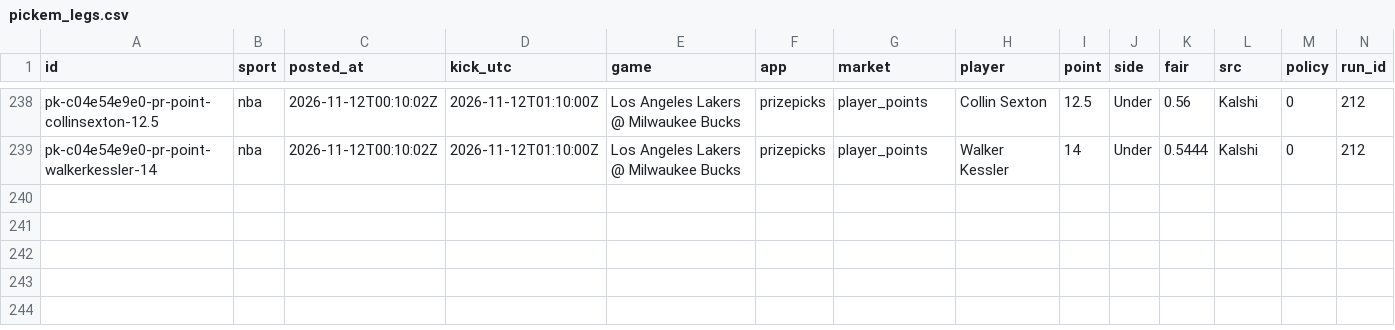
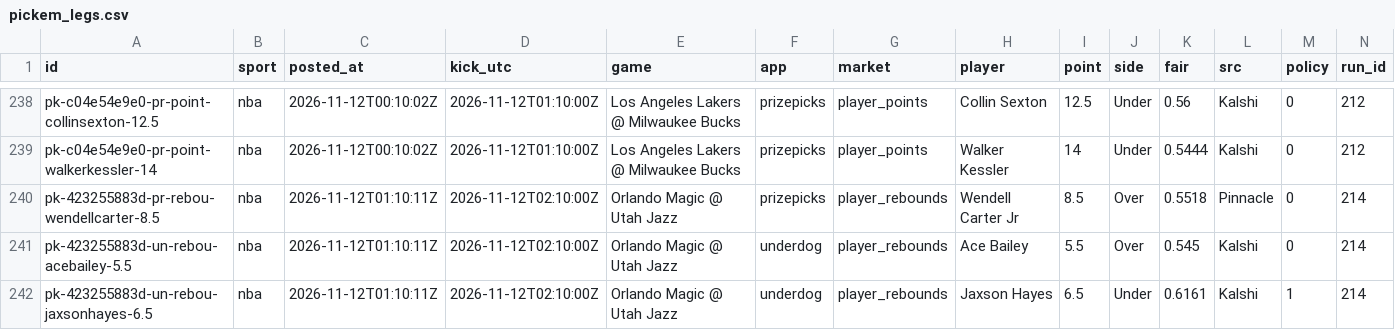
Before and after one commit to grahambirch99/closing-line-club, a CSV file: data/nba/pickem_legs.csv, drawn as a sheet; only a part is shown, gaps mark what is left out; rows hold the shown columns only; the diff names each change by its address in the sheet, - before the commit and + after, or states it on an @@ line.

```diff
--- a/data/nba/pickem_legs.csv
+++ b/data/nba/pickem_legs.csv
+row 240: pk-423255883d-pr-rebou-wendellcarter-8.5 | nba | 2026-11-12T01:10:11Z | 2026-11-12T02:10:00Z | Orlando Magic @ Utah Jazz | prizepicks | player_rebounds | Wendell Carter Jr | 8.5 | Over | 0.5518 | Pinnacle | 0 | 214
+row 241: pk-423255883d-un-rebou-acebailey-5.5 | nba | 2026-11-12T01:10:11Z | 2026-11-12T02:10:00Z | Orlando Magic @ Utah Jazz | underdog | player_rebounds | Ace Bailey | 5.5 | Over | 0.545 | Kalshi | 0 | 214
+row 242: pk-423255883d-un-rebou-jaxsonhayes-6.5 | nba | 2026-11-12T01:10:11Z | 2026-11-12T02:10:00Z | Orlando Magic @ Utah Jazz | underdog | player_rebounds | Jaxson Hayes | 6.5 | Under | 0.6161 | Kalshi | 1 | 214
```
Also changed, not shown: 2 other files.
